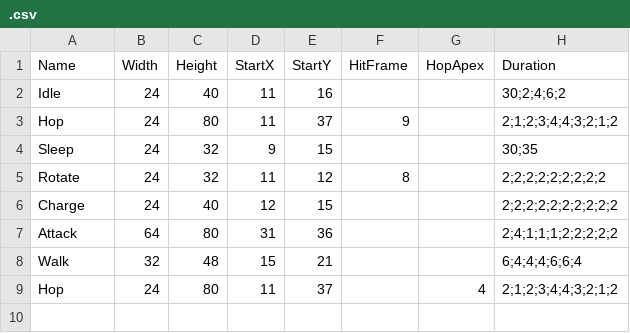
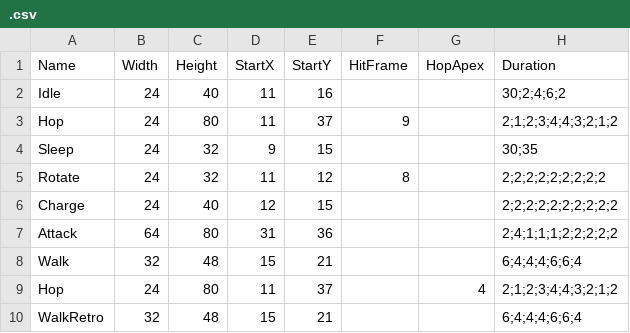
Before and after one commit to warebuf/fd3_fe, a CSV file: static/sprites/2/.csv, drawn as a sheet.

```diff
--- a/static/sprites/2/.csv
+++ b/static/sprites/2/.csv
@@ -9 +9,2 @@ Walk,32,48,15,21,,,6;4;4;4;6;6;4
 Hop,24,80,11,37,,4,2;1;2;3;4;4;3;2;1;2
+WalkRetro,32,48,15,21,,,6;4;4;4;6;6;4
```
Also changed, not shown: src/routes/match/[id]/ui/bitmaps/sprites.csv, static/sprites/1/.csv, 14 other files.
